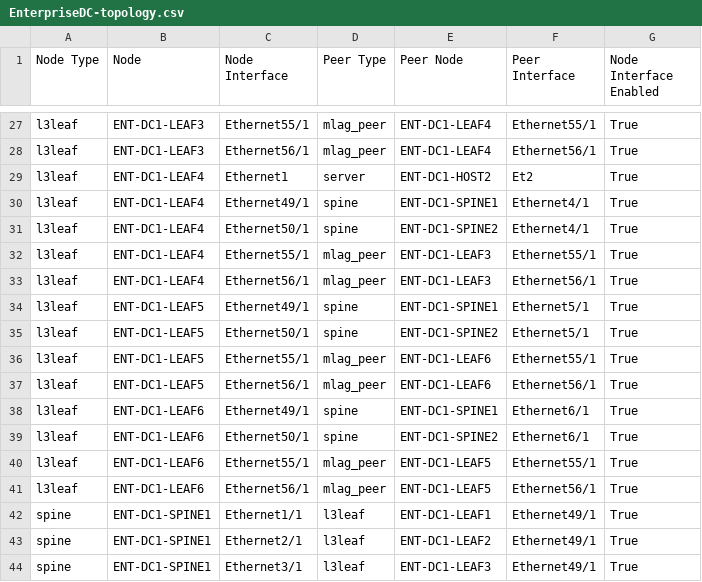
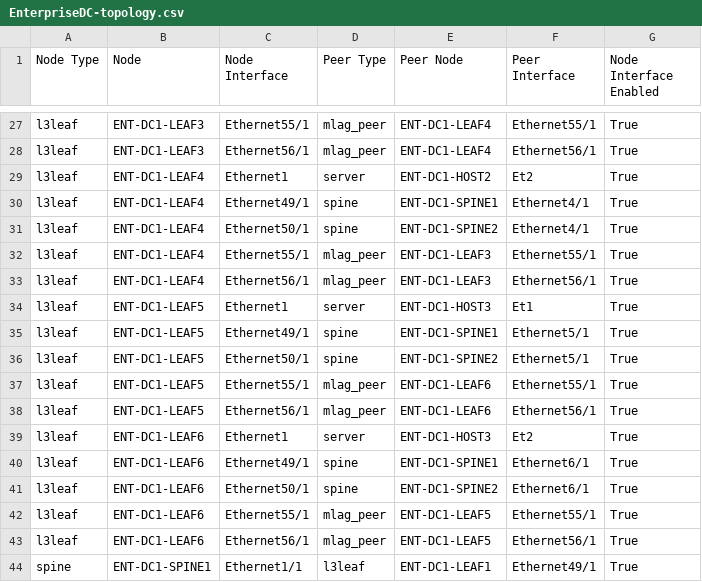
Before and after one commit to DimitriCapetz/avd-demo, a CSV file: inventory/documentation/fabric/EnterpriseDC-topology.csv, drawn as a sheet; only a part is shown, gaps mark what is left out; the shorter side is filled out with more unchanged rows.

```diff
--- a/inventory/documentation/fabric/EnterpriseDC-topology.csv
+++ b/inventory/documentation/fabric/EnterpriseDC-topology.csv
@@ -33,2 +33,3 @@ l3leaf,ENT-DC1-LEAF4,Ethernet55/1,mlag_peer,ENT-DC1-LEAF3,Ethernet55/1,True
 l3leaf,ENT-DC1-LEAF4,Ethernet56/1,mlag_peer,ENT-DC1-LEAF3,Ethernet56/1,True
+l3leaf,ENT-DC1-LEAF5,Ethernet1,server,ENT-DC1-HOST3,Et1,True
 l3leaf,ENT-DC1-LEAF5,Ethernet49/1,spine,ENT-DC1-SPINE1,Ethernet5/1,True
@@ -37,2 +38,3 @@ l3leaf,ENT-DC1-LEAF5,Ethernet55/1,mlag_peer,ENT-DC1-LEAF6,Ethernet55/1,True
 l3leaf,ENT-DC1-LEAF5,Ethernet56/1,mlag_peer,ENT-DC1-LEAF6,Ethernet56/1,True
+l3leaf,ENT-DC1-LEAF6,Ethernet1,server,ENT-DC1-HOST3,Et2,True
 l3leaf,ENT-DC1-LEAF6,Ethernet49/1,spine,ENT-DC1-SPINE1,Ethernet6/1,True
```
Also changed, not shown: 27 other files.
